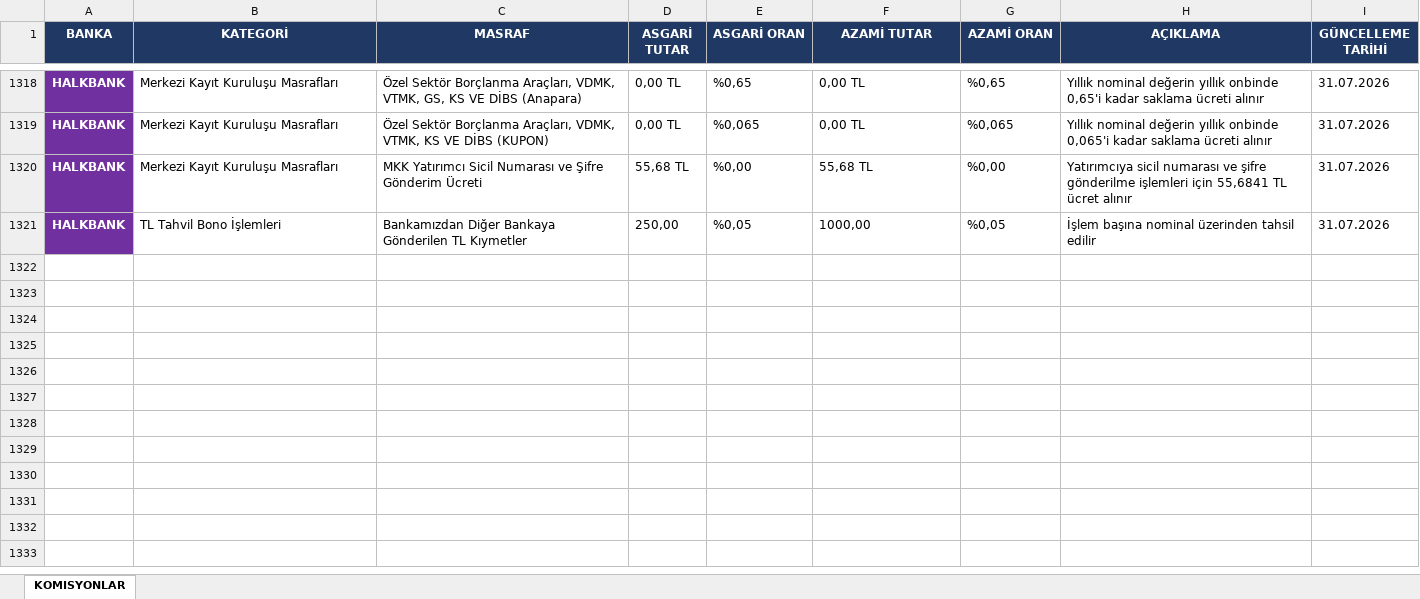
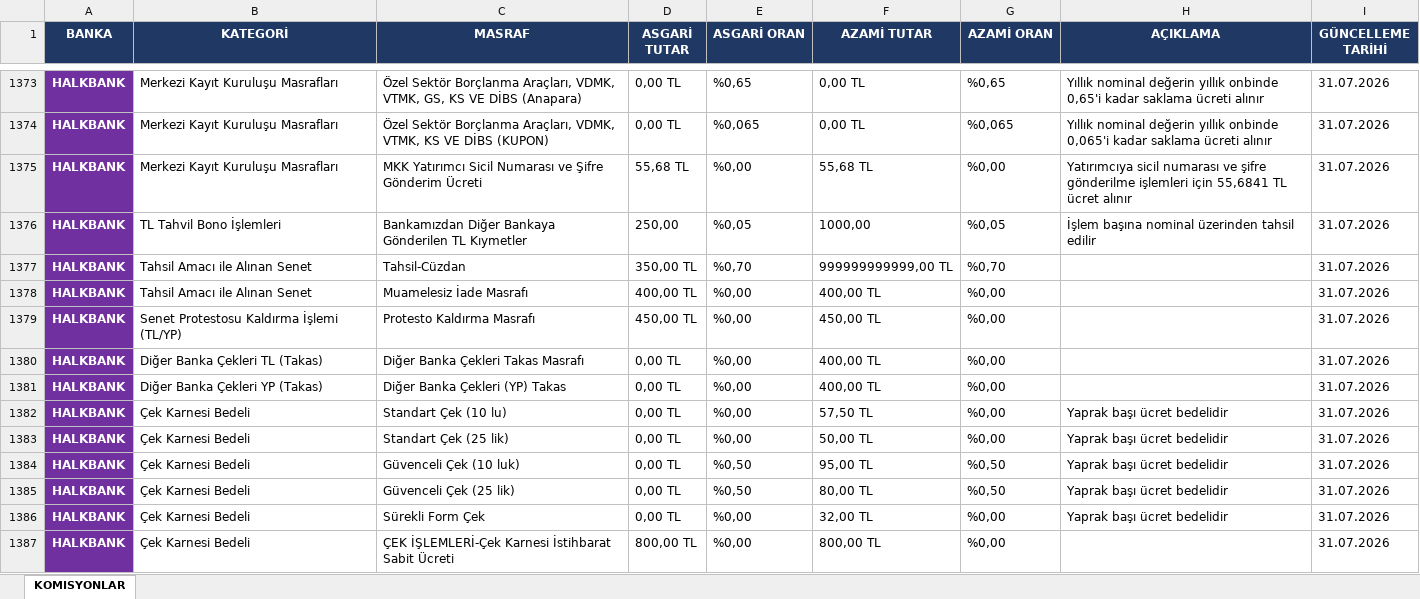
Before and after one commit to ozgeyamc/komisyon_analiz, an Excel workbook: garanti_komisyonlar.xlsx, sheet KOMISYONLAR, drawn as a sheet; only a part is shown, gaps mark what is left out; values as stored, in another font and other column widths than the file's, no borders; the diff covers the shown part only; the diff names each change by its address in the sheet, - before the commit and + after, or states it on an @@ line.

```diff
--- a/garanti_komisyonlar.xlsx (sheet KOMISYONLAR)
+++ b/garanti_komisyonlar.xlsx (sheet KOMISYONLAR)
+row 1377: HALKBANK | Tahsil Amacı ile Alınan Senet | Tahsil-Cüzdan | 350,00 TL | %0,70 | 999999999999,00 TL | %0,70 |  | 31.07.2026
+row 1378: HALKBANK | Tahsil Amacı ile Alınan Senet | Muamelesiz İade Masrafı | 400,00 TL | %0,00 | 400,00 TL | %0,00 |  | 31.07.2026
+row 1379: HALKBANK | Senet Protestosu Kaldırma İşlemi (TL/YP) | Protesto Kaldırma Masrafı | 450,00 TL | %0,00 | 450,00 TL | %0,00 |  | 31.07.2026
+row 1380: HALKBANK | Diğer Banka Çekleri TL (Takas) | Diğer Banka Çekleri Takas Masrafı | 0,00 TL | %0,00 | 400,00 TL | %0,00 |  | 31.07.2026
+row 1381: HALKBANK | Diğer Banka Çekleri YP (Takas) | Diğer Banka Çekleri (YP) Takas | 0,00 TL | %0,00 | 400,00 TL | %0,00 |  | 31.07.2026
+row 1382: HALKBANK | Çek Karnesi Bedeli | Standart Çek (10 lu) | 0,00 TL | %0,00 | 57,50 TL | %0,00 | Yaprak başı ücret bedelidir | 31.07.2026
+row 1383: HALKBANK | Çek Karnesi Bedeli | Standart Çek (25 lik) | 0,00 TL | %0,00 | 50,00 TL | %0,00 | Yaprak başı ücret bedelidir | 31.07.2026
+row 1384: HALKBANK | Çek Karnesi Bedeli | Güvenceli Çek (10 luk) | 0,00 TL | %0,50 | 95,00 TL | %0,50 | Yaprak başı ücret bedelidir | 31.07.2026
+row 1385: HALKBANK | Çek Karnesi Bedeli | Güvenceli Çek (25 lik) | 0,00 TL | %0,50 | 80,00 TL | %0,50 | Yaprak başı ücret bedelidir | 31.07.2026
+row 1386: HALKBANK | Çek Karnesi Bedeli | Sürekli Form Çek | 0,00 TL | %0,00 | 32,00 TL | %0,00 | Yaprak başı ücret bedelidir | 31.07.2026
+row 1387: HALKBANK | Çek Karnesi Bedeli | ÇEK İŞLEMLERİ-Çek Karnesi İstihbarat Sabit Ücreti | 800,00 TL | %0,00 | 800,00 TL | %0,00 |  | 31.07.2026
```
Also changed, not shown: 66 added rows elsewhere in this sheet.
